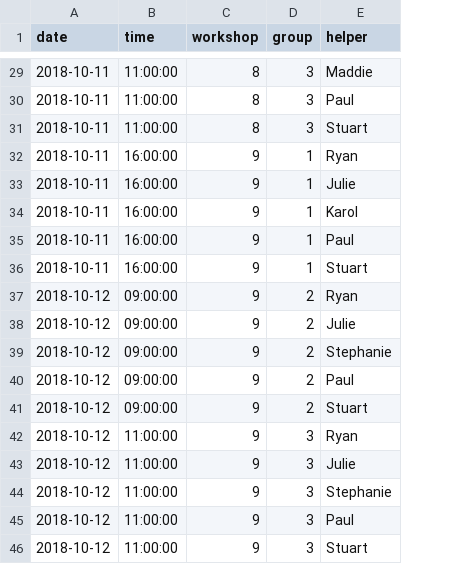
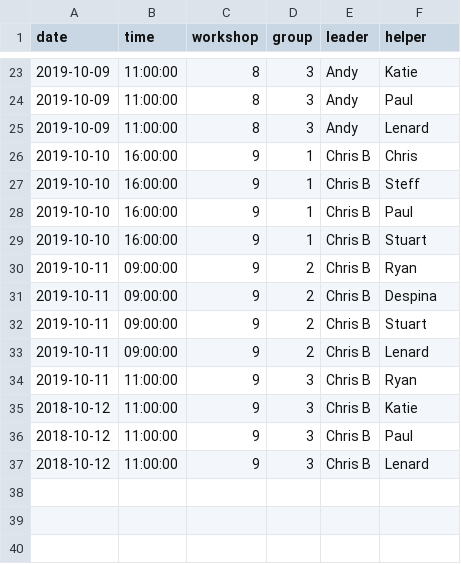
Before and after one commit to ajwills72/critical-thinking, a CSV file: docs/staffing.csv, drawn as a sheet; only a part is shown, gaps mark what is left out; removed rows and columns are numbered as before the commit, all else as after; the diff covers the shown part only; the diff names each change by its address in the sheet, - before the commit and + after, or states it on an @@ line.

```diff
--- a/docs/staffing.csv
+++ b/docs/staffing.csv
+column E (leader), rows 23-37: Andy | Andy | Andy | Chris B | Chris B | Chris B | Chris B | Chris B | Chris B | Chris B | Chris B | Chris B | Chris B | Chris B | Chris B
-A23:A25 (date): 2018-10-11
+A23:A25 (date): 2019-10-09
-F23 (helper): Maddie
+F23 (helper): Katie
-F25 (helper): Stuart
+F25 (helper): Lenard
-A26:A27 (date): 2018-10-11
+A26:A27 (date): 2019-10-10
-F26 (helper): Ryan
+F26 (helper): Chris
-F27 (helper): Julie
+F27 (helper): Steff
-row 34: 2018-10-11 | 16:00:00 | 9 | 1 | Karol
-A28:A29 (date): 2018-10-11
+A28:A29 (date): 2019-10-10
-A30 (date): 2018-10-12
+A30 (date): 2019-10-11
-row 38: 2018-10-12 | 09:00:00 | 9 | 2 | Julie
-A31:A34 (date): 2018-10-12
+A31:A34 (date): 2019-10-11
-F31 (helper): Stephanie
+F31 (helper): Despina
-F32 (helper): Paul
+F32 (helper): Stuart
-F33 (helper): Stuart
+F33 (helper): Lenard
-row 43: 2018-10-12 | 11:00:00 | 9 | 3 | Julie
-F35 (helper): Stephanie
+F35 (helper): Katie
-F37 (helper): Stuart
+F37 (helper): Lenard
```
Also changed, not shown: 1 added row, 7 removed rows and 36 edited cells elsewhere in this file, 1 other file.
